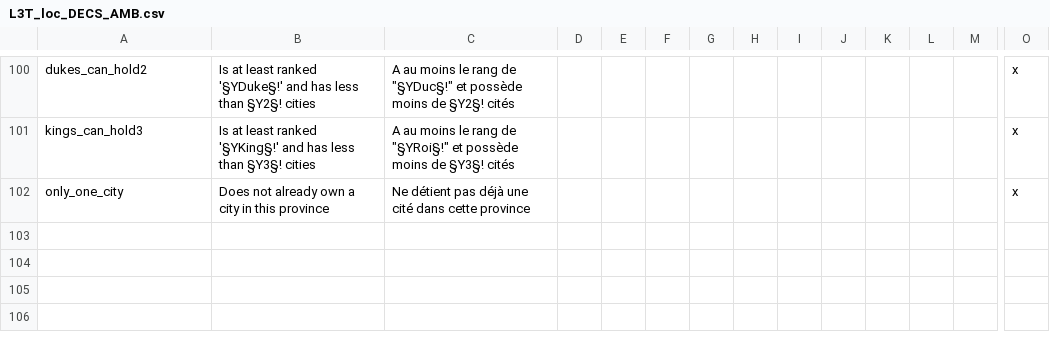
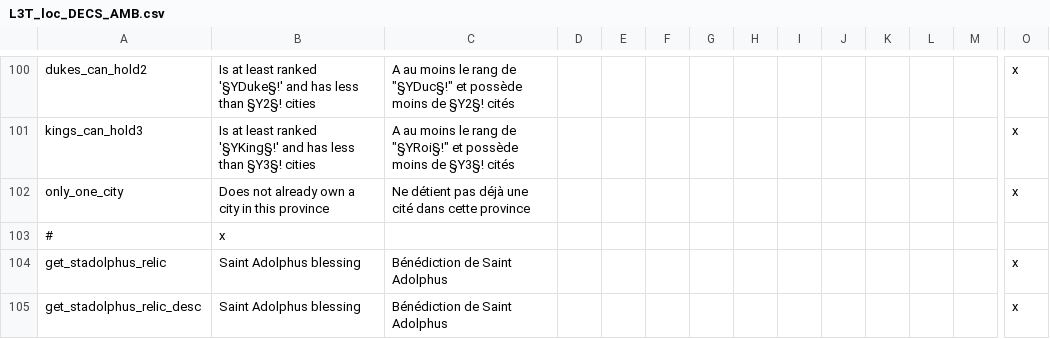
Before and after one commit to ArkoG/L3T, a CSV file: L3T/localisation/L3T_loc_DECS_AMB.csv, drawn as a sheet; only a part is shown, gaps mark what is left out; rows hold the shown columns only; the diff names each change by its address in the sheet, - before the commit and + after, or states it on an @@ line.

Commit message:
give relic debug decision

```diff
--- a/L3T/localisation/L3T_loc_DECS_AMB.csv
+++ b/L3T/localisation/L3T_loc_DECS_AMB.csv
+row 103: # | x
+row 104: get_stadolphus_relic | Saint Adolphus blessing | Bénédiction de Saint Adolphus |  |  |  |  |  |  |  |  |  |  | x
+row 105: get_stadolphus_relic_desc | Saint Adolphus blessing | Bénédiction de Saint Adolphus |  |  |  |  |  |  |  |  |  |  | x
```
Also changed, not shown: 1 other file.
